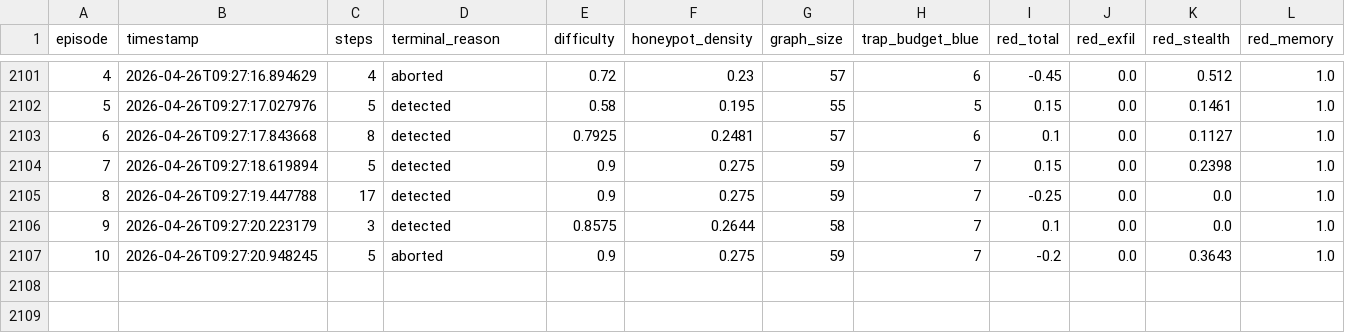
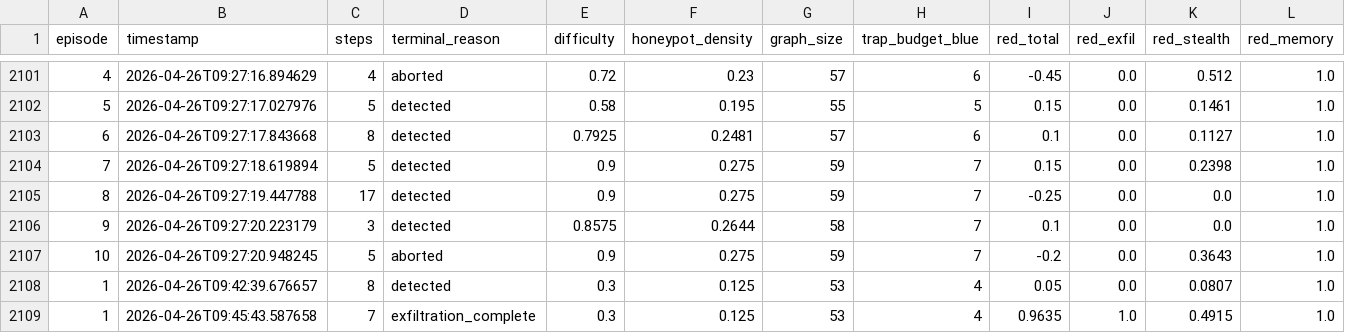
Before and after one commit to Wolfie8935/CIPHER, a CSV file: rewards_log.csv, drawn as a sheet; only a part is shown, gaps mark what is left out; rows hold the shown columns only; the diff names each change by its address in the sheet, - before the commit and + after, or states it on an @@ line.

```diff
--- a/rewards_log.csv
+++ b/rewards_log.csv
+row 2108: 1 | 2026-04-26T09:42:39.676657 | 8 | detected | 0.3 | 0.125 | 53 | 4 | 0.05 | 0.0 | 0.0807 | 1.0
+row 2109: 1 | 2026-04-26T09:45:43.587658 | 7 | exfiltration_complete | 0.3 | 0.125 | 53 | 4 | 0.9635 | 1.0 | 0.4915 | 1.0
```
Also changed, not shown: 4 other files.
